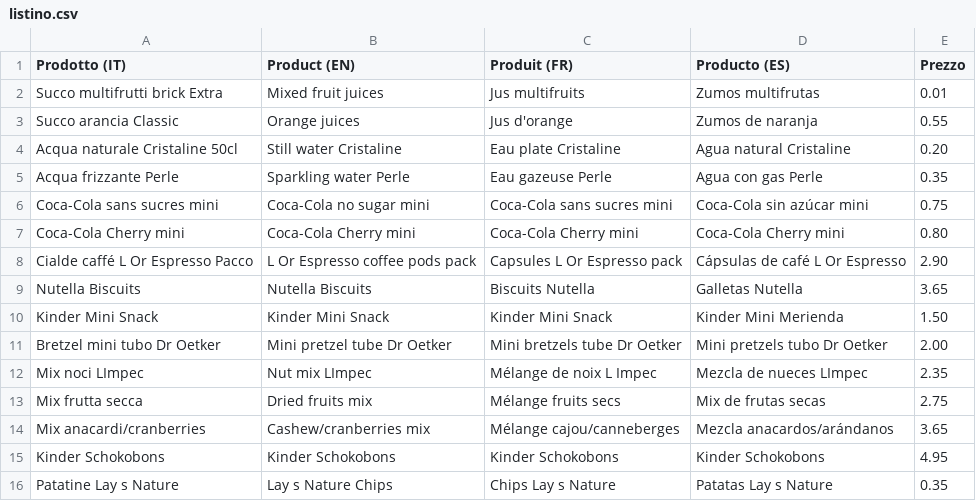
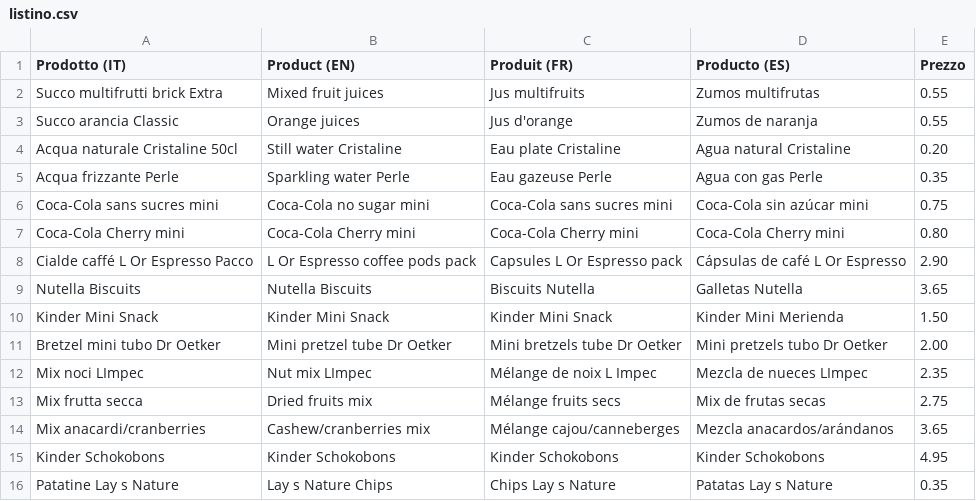
Before and after one commit to neadesign/minibar, a CSV file: listino.csv, drawn as a sheet.

Commit message:
listino.csv

```diff
--- a/listino.csv
+++ b/listino.csv
@@ -1,3 +1,3 @@
 Prodotto (IT),Product (EN),Produit (FR),Producto (ES),Prezzo
-Succo multifrutti brick Extra,Mixed fruit juices,Jus multifruits,Zumos multifrutas,0.01
+Succo multifrutti brick Extra,Mixed fruit juices,Jus multifruits,Zumos multifrutas,0.55
 Succo arancia Classic,Orange juices,Jus d'orange,Zumos de naranja,0.55
```
